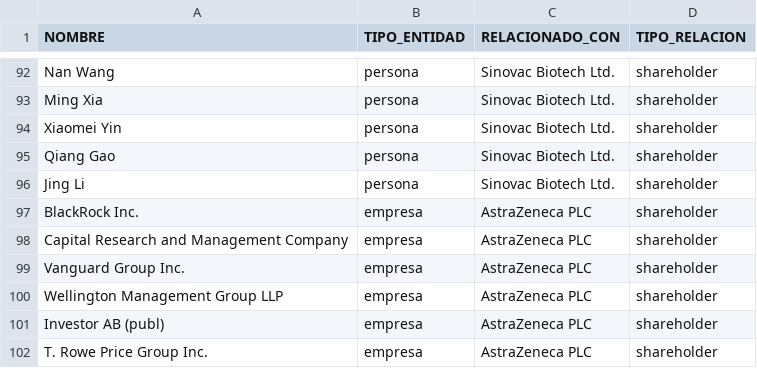
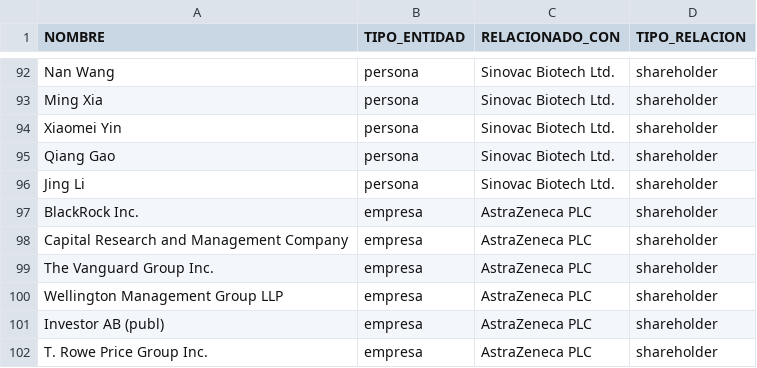
Before and after one commit to ProjectPODER/vacunas-2023, a CSV file: assets/data/owners.csv, drawn as a sheet; only a part is shown, gaps mark what is left out.

Commit message:
Update owners.csv

```diff
--- a/assets/data/owners.csv
+++ b/assets/data/owners.csv
@@ -98,3 +98,3 @@ BlackRock Inc.,empresa,AstraZeneca PLC,shareholder
 Capital Research and Management Company,empresa,AstraZeneca PLC,shareholder
-Vanguard Group Inc.,empresa,AstraZeneca PLC,shareholder
+The Vanguard Group  Inc.,empresa,AstraZeneca PLC,shareholder
 Wellington Management Group LLP,empresa,AstraZeneca PLC,shareholder
```
